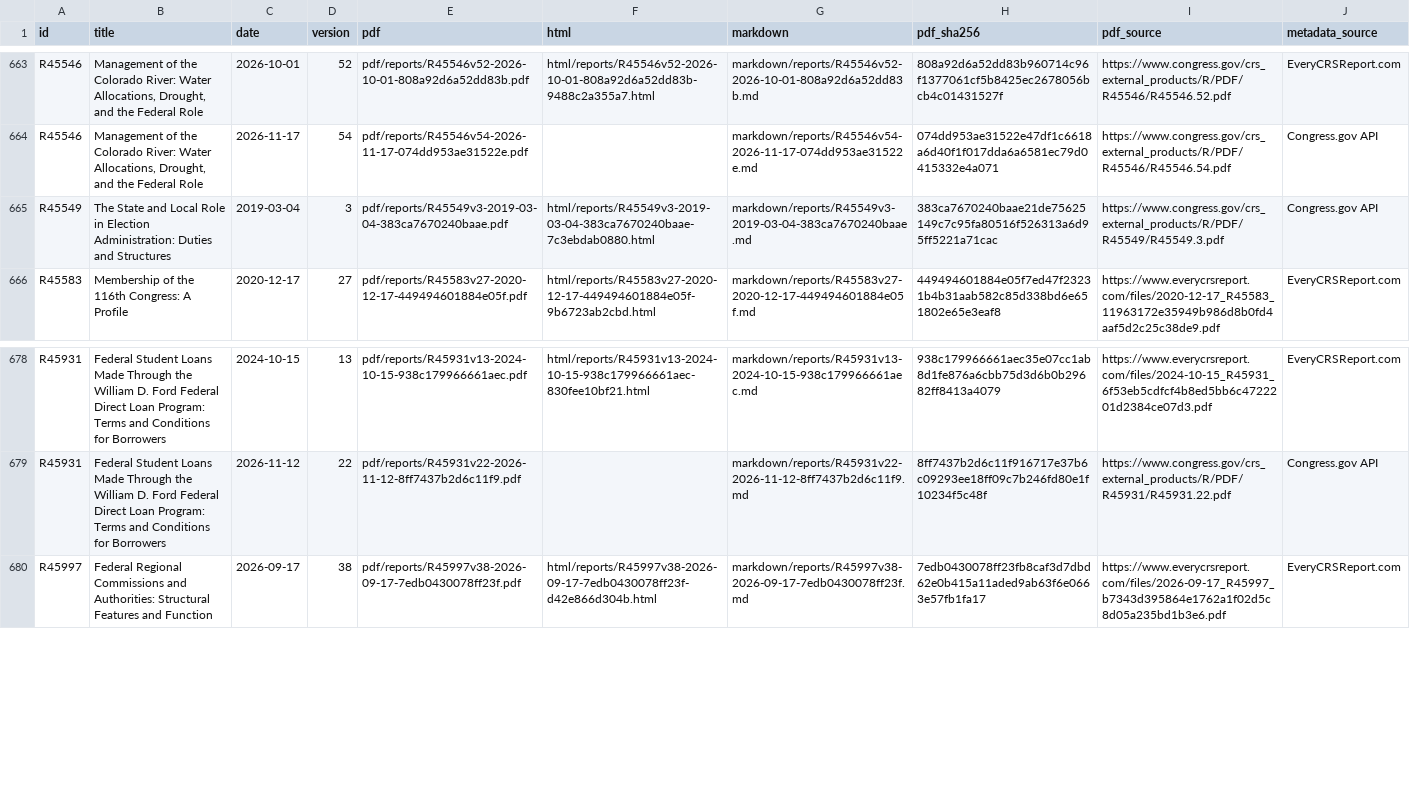
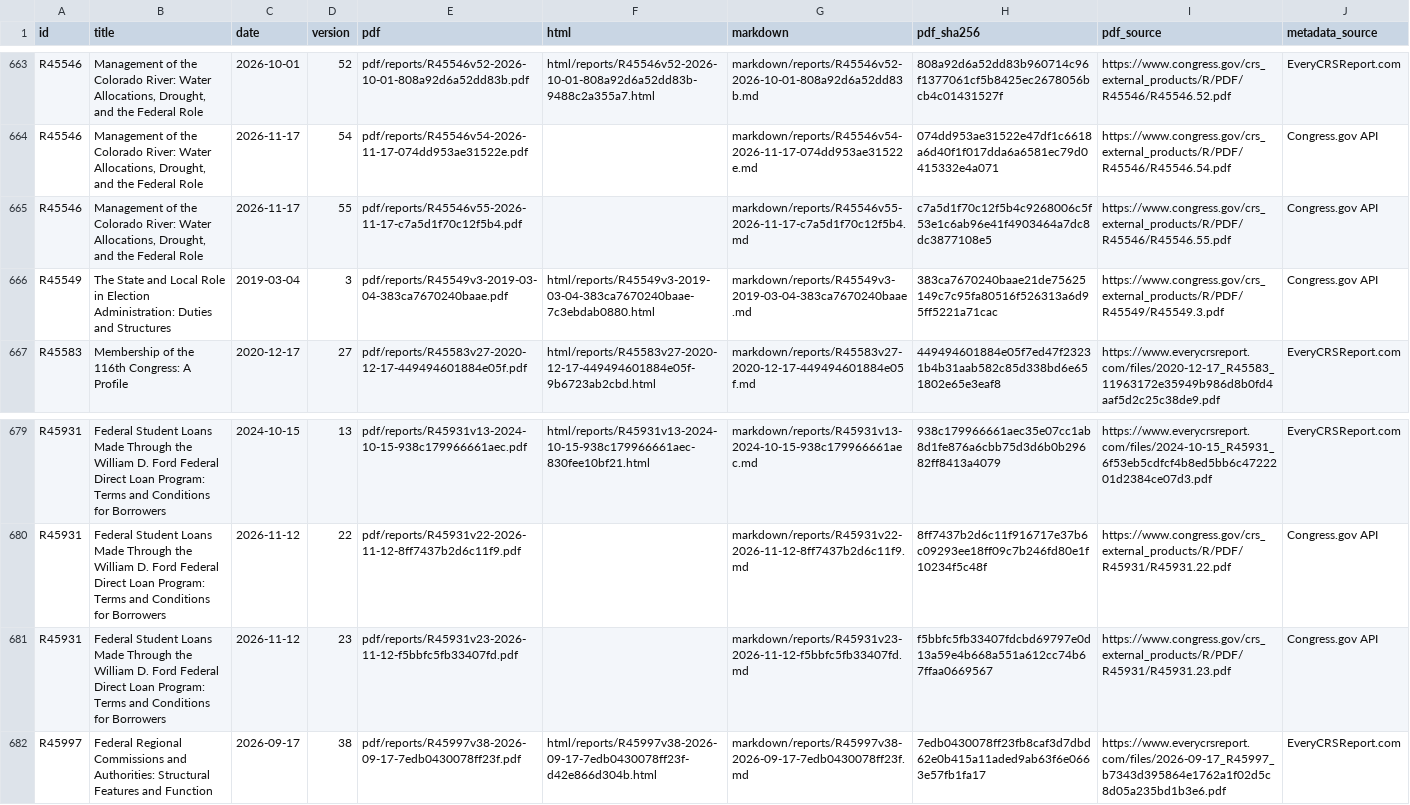
Before and after one commit to krischen-77/crs-reports, a CSV file: data/archived-reports.csv, drawn as a sheet; only a part is shown, gaps mark what is left out.

```diff
--- a/data/archived-reports.csv
+++ b/data/archived-reports.csv
@@ -664,2 +664,3 @@ R45546,"Management of the Colorado River: Water Allocations, Drought, and the Fe
 R45546,"Management of the Colorado River: Water Allocations, Drought, and the Federal Role",2026-11-17,54,pdf/reports/R45546v54-2026-11-17-074dd953ae31522e.pdf,,markdown/reports/R45546v54-2026-11-17-074dd953ae31522e.md,074dd953ae31522e47df1c6618a6d40f1f017dda6a6581ec79d0415332e4a071,https://www.congress.gov/crs_external_products/R/PDF/R45546/R45546.54.pdf,Congress.gov API
+R45546,"Management of the Colorado River: Water Allocations, Drought, and the Federal Role",2026-11-17,55,pdf/reports/R45546v55-2026-11-17-c7a5d1f70c12f5b4.pdf,,markdown/reports/R45546v55-2026-11-17-c7a5d1f70c12f5b4.md,c7a5d1f70c12f5b4c9268006c5f53e1c6ab96e41f4903464a7dc8dc3877108e5,https://www.congress.gov/crs_external_products/R/PDF/R45546/R45546.55.pdf,Congress.gov API
 R45549,The State and Local Role in Election Administration: Duties and Structures,2019-03-04,3,pdf/reports/R45549v3-2019-03-04-383ca7670240baae.pdf,html/reports/R45549v3-2019-03-04-383ca7670240baae-7c3ebdab0880.html,markdown/reports/R45549v3-2019-03-04-383ca7670240baae.md,383ca7670240baae21de75625149c7c95fa80516f526313a6d95ff5221a71cac,https://www.congress.gov/crs_external_products/R/PDF/R45549/R45549.3.pdf,Congress.gov API
@@ -679,2 +680,3 @@ R45931,Federal Student Loans Made Through the William D. Ford Federal Direct Loa
 R45931,Federal Student Loans Made Through the William D. Ford Federal Direct Loan Program: Terms and Conditions for Borrowers,2026-11-12,22,pdf/reports/R45931v22-2026-11-12-8ff7437b2d6c11f9.pdf,,markdown/reports/R45931v22-2026-11-12-8ff7437b2d6c11f9.md,8ff7437b2d6c11f916717e37b6c09293ee18ff09c7b246fd80e1f10234f5c48f,https://www.congress.gov/crs_external_products/R/PDF/R45931/R45931.22.pdf,Congress.gov API
+R45931,Federal Student Loans Made Through the William D. Ford Federal Direct Loan Program: Terms and Conditions for Borrowers,2026-11-12,23,pdf/reports/R45931v23-2026-11-12-f5bbfc5fb33407fd.pdf,,markdown/reports/R45931v23-2026-11-12-f5bbfc5fb33407fd.md,f5bbfc5fb33407fdcbd69797e0d13a59e4b668a551a612cc74b67ffaa0669567,https://www.congress.gov/crs_external_products/R/PDF/R45931/R45931.23.pdf,Congress.gov API
 R45997,Federal Regional Commissions and Authorities: Structural Features and Function,2026-09-17,38,pdf/reports/R45997v38-2026-09-17-7edb0430078ff23f.pdf,html/reports/R45997v38-2026-09-17-7edb0430078ff23f-d42e866d304b.html,markdown/reports/R45997v38-2026-09-17-7edb0430078ff23f.md,7edb0430078ff23fb8caf3d7dbd62e0b415a11aded9ab63f6e0663e57fb1fa17,https://www.everycrsreport.com/files/2026-09-17_R45997_b7343d395864e1762a1f02d5c8d05a235bd1b3e6.pdf,EveryCRSReport.com
```
Also changed, not shown: 16 other files.
